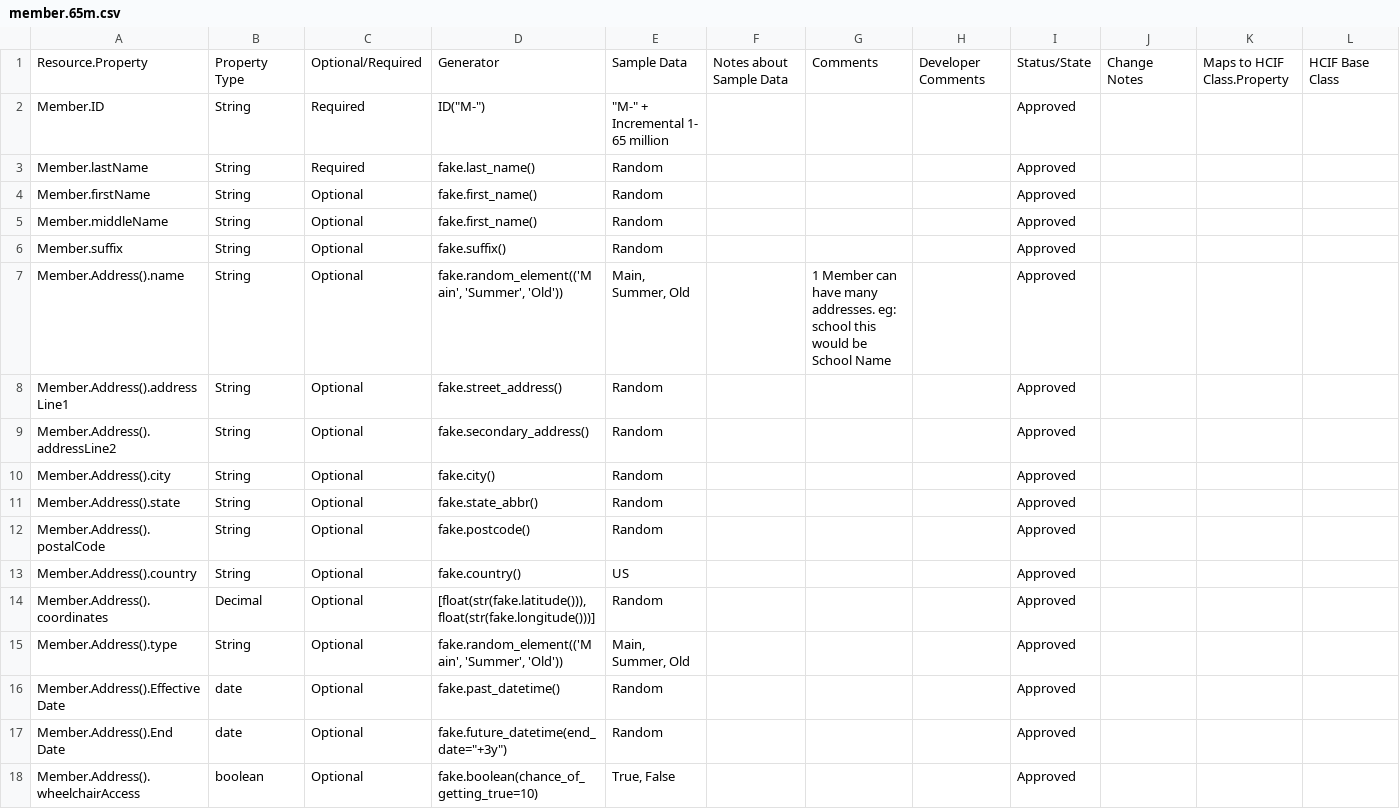
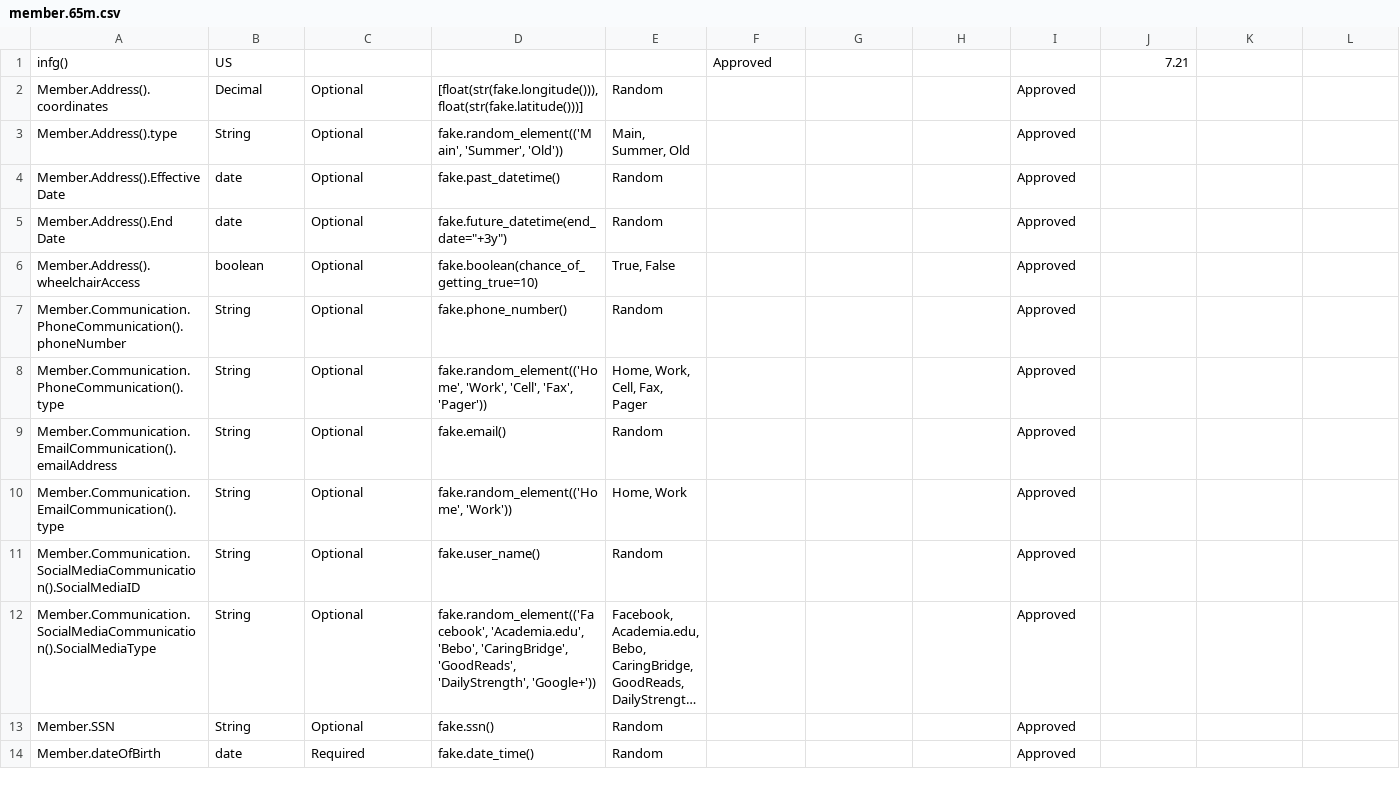
Before and after one commit to eklicious/pegasystems_dataloader, a CSV file: demo/model-tables/member.65m.csv, drawn as a sheet; only a part is shown; the shorter side is filled out with more unchanged rows; long unchanged cells end in …; removed rows and columns are numbered as before the commit, all else as after; rows hold the shown columns only; the diff names each change by its address in the sheet, - before the commit and + after, or states it on an @@ line.

Commit message:
Fixed longitude and latitude on table files

```diff
--- a/demo/model-tables/member.65m.csv
+++ b/demo/model-tables/member.65m.csv
-row 1: Resource.Property | Property Type | Optional/Required | Generator | Sample Data | Notes about Sample Data | Comments | Developer Comments | Status/State | Change Notes | Maps to HCIF Class.Property | HCIF Base Class
-row 2: Member.ID | String | Required | ID("M-") | "M-" + Incremental 1- 65 million |  |  |  | Approved
-row 3: Member.lastName | String | Required | fake.last_name() | Random |  |  |  | Approved
-row 4: Member.firstName | String | Optional | fake.first_name() | Random |  |  |  | Approved
-row 5: Member.middleName | String | Optional | fake.first_name() | Random |  |  |  | Approved
-row 6: Member.suffix | String | Optional | fake.suffix() | Random |  |  |  | Approved
-row 7: Member.Address().name | String | Optional | fake.random_element(('Main', 'Summer', 'Old')) | Main, Summer, Old |  | 1 Member can have many addresses. eg: school this would be School Name |  | Approved
-row 8: Member.Address().address Line1 | String | Optional | fake.street_address() | Random |  |  |  | Approved
-row 9: Member.Address().addressLine2 | String | Optional | fake.secondary_address() | Random |  |  |  | Approved
-row 10: Member.Address().city | String | Optional | fake.city() | Random |  |  |  | Approved
-row 11: Member.Address().state | String | Optional | fake.state_abbr() | Random |  |  |  | Approved
-row 12: Member.Address().postalCode | String | Optional | fake.postcode() | Random |  |  |  | Approved
-row 13: Member.Address().country | String | Optional | fake.country() | US |  |  |  | Approved
+row 1: infg() | US |  |  |  | Approved |  |  |  | 7.21
-D2: [float(str(fake.latitude())),float(str(fake.longitude()))]
+D2: [float(str(fake.longitude())),float(str(fake.latitude()))]
```
Also changed, not shown: demo/model-tables/member.6m.csv, 5 other files.
